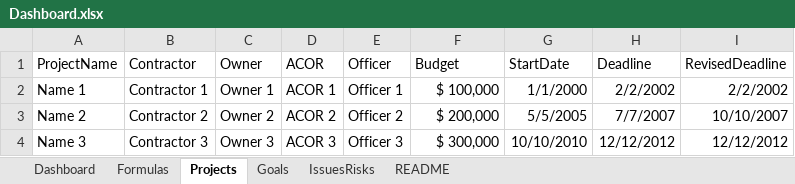
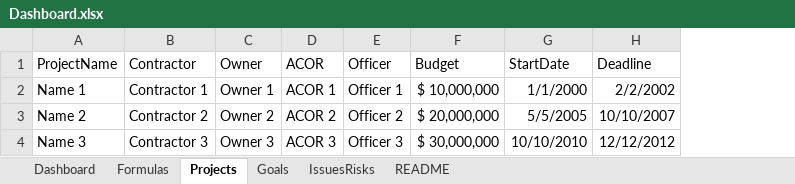
Before and after one commit to EvanMader/Project-Management-Dashboard, an Excel workbook: Dashboard.xlsx, sheet Projects, drawn as a sheet; values as stored, in another font and other column widths than the file's, no borders; charts and pictures and table styles not drawn; the diff names each change by its address in the sheet, - before the commit and + after, or states it on an @@ line.

```diff
--- a/Dashboard.xlsx (sheet Projects)
+++ b/Dashboard.xlsx (sheet Projects)
-column I (RevisedDeadline), rows 2-4: 2/2/2002 | 10/10/2007 | 12/12/2012
-F2 (Budget): $ 100,000
+F2 (Budget): $ 10,000,000
-F3 (Budget): $ 200,000
+F3 (Budget): $ 20,000,000
-H3 (Deadline): 7/7/2007
+H3 (Deadline): 10/10/2007
-F4 (Budget): $ 300,000
+F4 (Budget): $ 30,000,000
```
Also changed, not shown: sheet Goals, sheet Formulas, charts or pictures.
